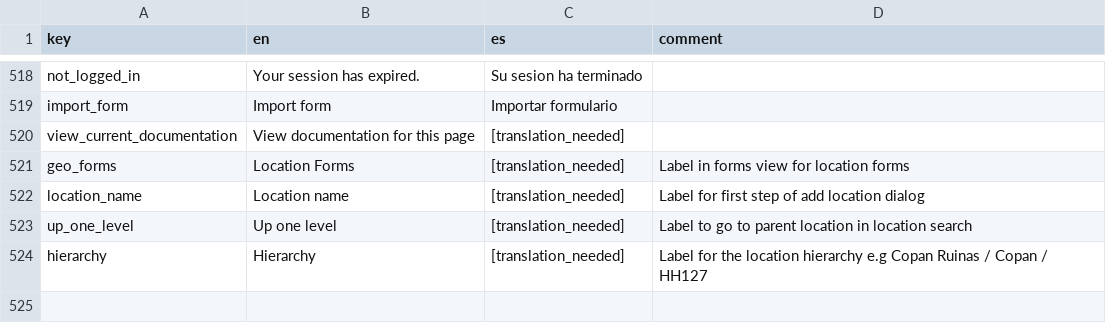
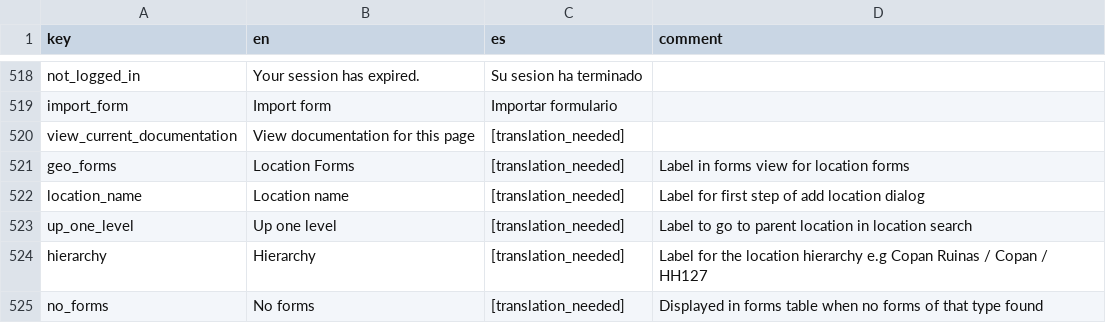
Before and after one commit to human-nature-lab/trellis-app, a CSV file: src/i18n/translations.csv, drawn as a sheet; only a part is shown, gaps mark what is left out.

Commit message:
Added Location formType, added geo_type_id to study form, and added Location Forms section to the Forms view with the ability to specify the location type for the form.

```diff
--- a/src/i18n/translations.csv
+++ b/src/i18n/translations.csv
@@ -524 +524,2 @@ up_one_level,Up one level,[translation_needed],Label to go to parent location in
 hierarchy,Hierarchy,[translation_needed],Label for the location hierarchy e.g Copan Ruinas / Copan / HH127
+no_forms,No forms,[translation_needed],Displayed in forms table when no forms of that type found
```
Also changed, not shown: 5 other files.
